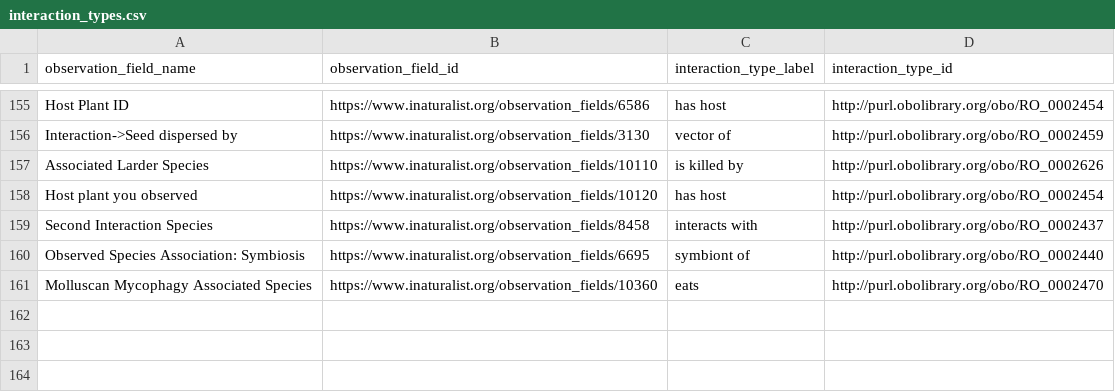
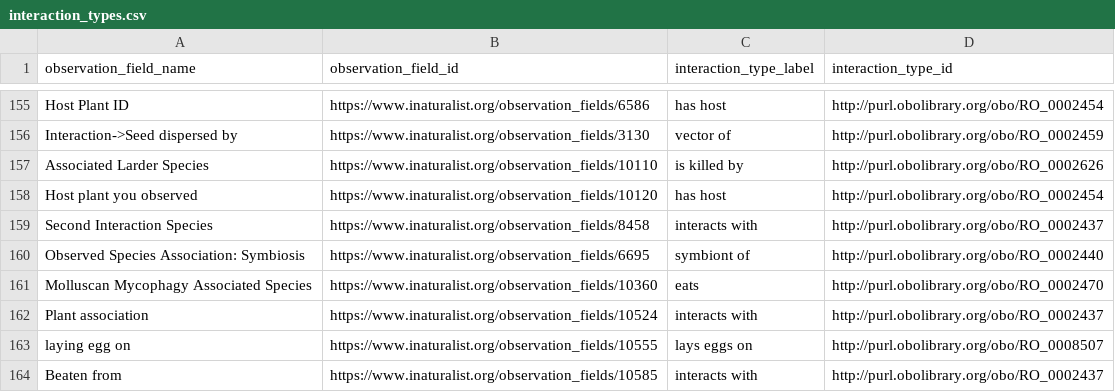
Before and after one commit to globalbioticinteractions/inaturalist, a CSV file: interaction_types.csv, drawn as a sheet; only a part is shown, gaps mark what is left out.

```diff
--- a/interaction_types.csv
+++ b/interaction_types.csv
@@ -161 +161,4 @@ Observed Species Association: Symbiosis,https://www.inaturalist.org/observation_
 Molluscan Mycophagy Associated Species,https://www.inaturalist.org/observation_fields/10360,eats,http://purl.obolibrary.org/obo/RO_0002470
+Plant association,https://www.inaturalist.org/observation_fields/10524,interacts with,http://purl.obolibrary.org/obo/RO_0002437
+laying egg on,https://www.inaturalist.org/observation_fields/10555,lays eggs on,http://purl.obolibrary.org/obo/RO_0008507
+Beaten from,https://www.inaturalist.org/observation_fields/10585,interacts with,http://purl.obolibrary.org/obo/RO_0002437
```
Also changed, not shown: interaction_types_ignored.csv.
